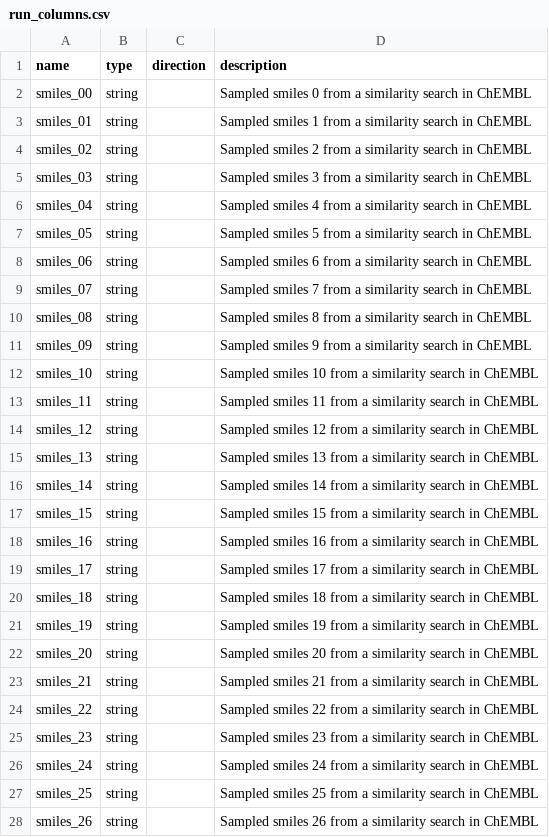
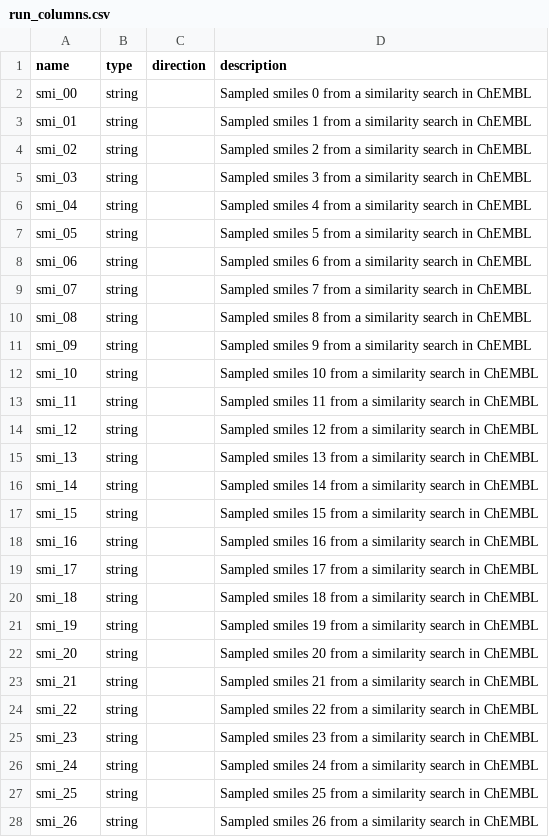
Before and after one commit to ersilia-os/eos2a9n, a CSV file: model/framework/columns/run_columns.csv, drawn as a sheet; only a part is shown; the diff covers the shown part only.

Commit message:
update columns

```diff
--- a/model/framework/columns/run_columns.csv
+++ b/model/framework/columns/run_columns.csv
@@ -1,28 +1,28 @@
 name,type,direction,description
-smiles_00,string,,Sampled smiles 0 from a similarity search in ChEMBL
-smiles_01,string,,Sampled smiles 1 from a similarity search in ChEMBL
-smiles_02,string,,Sampled smiles 2 from a similarity search in ChEMBL
-smiles_03,string,,Sampled smiles 3 from a similarity search in ChEMBL
-smiles_04,string,,Sampled smiles 4 from a similarity search in ChEMBL
-smiles_05,string,,Sampled smiles 5 from a similarity search in ChEMBL
-smiles_06,string,,Sampled smiles 6 from a similarity search in ChEMBL
-smiles_07,string,,Sampled smiles 7 from a similarity search in ChEMBL
-smiles_08,string,,Sampled smiles 8 from a similarity search in ChEMBL
-smiles_09,string,,Sampled smiles 9 from a similarity search in ChEMBL
-smiles_10,string,,Sampled smiles 10 from a similarity search in ChEMBL
-smiles_11,string,,Sampled smiles 11 from a similarity search in ChEMBL
-smiles_12,string,,Sampled smiles 12 from a similarity search in ChEMBL
-smiles_13,string,,Sampled smiles 13 from a similarity search in ChEMBL
-smiles_14,string,,Sampled smiles 14 from a similarity search in ChEMBL
-smiles_15,string,,Sampled smiles 15 from a similarity search in ChEMBL
-smiles_16,string,,Sampled smiles 16 from a similarity search in ChEMBL
-smiles_17,string,,Sampled smiles 17 from a similarity search in ChEMBL
-smiles_18,string,,Sampled smiles 18 from a similarity search in ChEMBL
-smiles_19,string,,Sampled smiles 19 from a similarity search in ChEMBL
-smiles_20,string,,Sampled smiles 20 from a similarity search in ChEMBL
-smiles_21,string,,Sampled smiles 21 from a similarity search in ChEMBL
-smiles_22,string,,Sampled smiles 22 from a similarity search in ChEMBL
-smiles_23,string,,Sampled smiles 23 from a similarity search in ChEMBL
-smiles_24,string,,Sampled smiles 24 from a similarity search in ChEMBL
-smiles_25,string,,Sampled smiles 25 from a similarity search in ChEMBL
-smiles_26,string,,Sampled smiles 26 from a similarity search in ChEMBL
+smi_00,string,,Sampled smiles 0 from a similarity search in ChEMBL
+smi_01,string,,Sampled smiles 1 from a similarity search in ChEMBL
+smi_02,string,,Sampled smiles 2 from a similarity search in ChEMBL
+smi_03,string,,Sampled smiles 3 from a similarity search in ChEMBL
+smi_04,string,,Sampled smiles 4 from a similarity search in ChEMBL
+smi_05,string,,Sampled smiles 5 from a similarity search in ChEMBL
+smi_06,string,,Sampled smiles 6 from a similarity search in ChEMBL
+smi_07,string,,Sampled smiles 7 from a similarity search in ChEMBL
+smi_08,string,,Sampled smiles 8 from a similarity search in ChEMBL
+smi_09,string,,Sampled smiles 9 from a similarity search in ChEMBL
+smi_10,string,,Sampled smiles 10 from a similarity search in ChEMBL
+smi_11,string,,Sampled smiles 11 from a similarity search in ChEMBL
+smi_12,string,,Sampled smiles 12 from a similarity search in ChEMBL
+smi_13,string,,Sampled smiles 13 from a similarity search in ChEMBL
+smi_14,string,,Sampled smiles 14 from a similarity search in ChEMBL
+smi_15,string,,Sampled smiles 15 from a similarity search in ChEMBL
+smi_16,string,,Sampled smiles 16 from a similarity search in ChEMBL
+smi_17,string,,Sampled smiles 17 from a similarity search in ChEMBL
+smi_18,string,,Sampled smiles 18 from a similarity search in ChEMBL
+smi_19,string,,Sampled smiles 19 from a similarity search in ChEMBL
+smi_20,string,,Sampled smiles 20 from a similarity search in ChEMBL
+smi_21,string,,Sampled smiles 21 from a similarity search in ChEMBL
+smi_22,string,,Sampled smiles 22 from a similarity search in ChEMBL
+smi_23,string,,Sampled smiles 23 from a similarity search in ChEMBL
+smi_24,string,,Sampled smiles 24 from a similarity search in ChEMBL
+smi_25,string,,Sampled smiles 25 from a similarity search in ChEMBL
+smi_26,string,,Sampled smiles 26 from a similarity search in ChEMBL
```
Also changed, not shown: 73 edited cells elsewhere in this file, model/framework/examples/run_output.csv, 1 other file.
